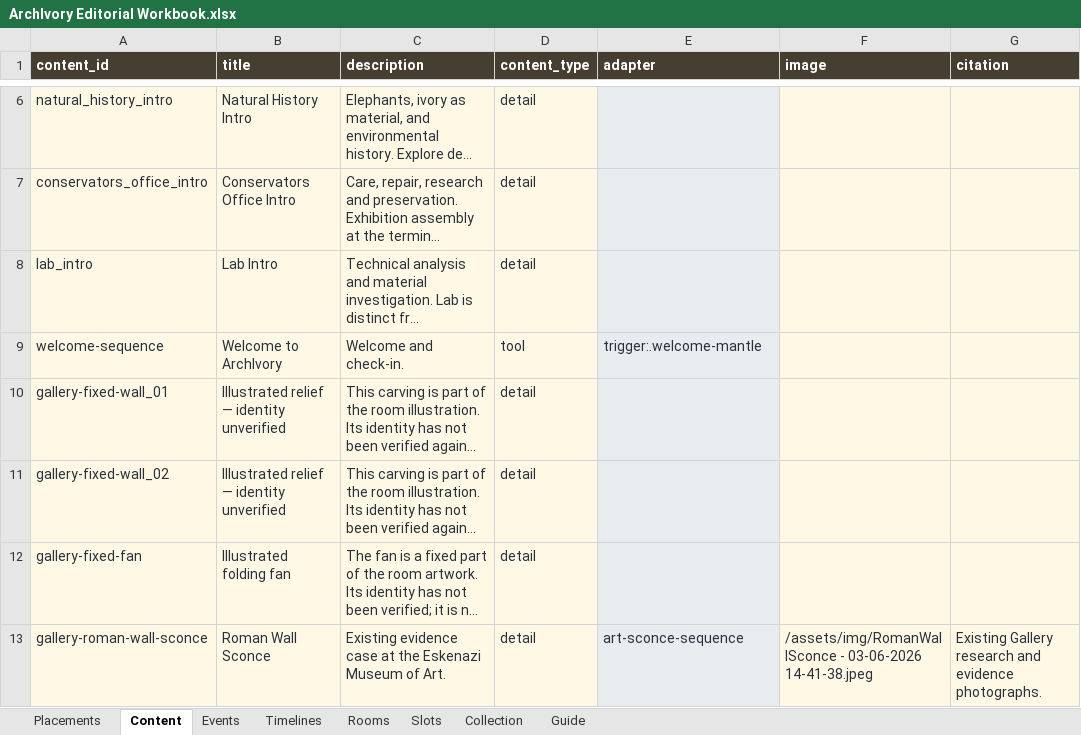
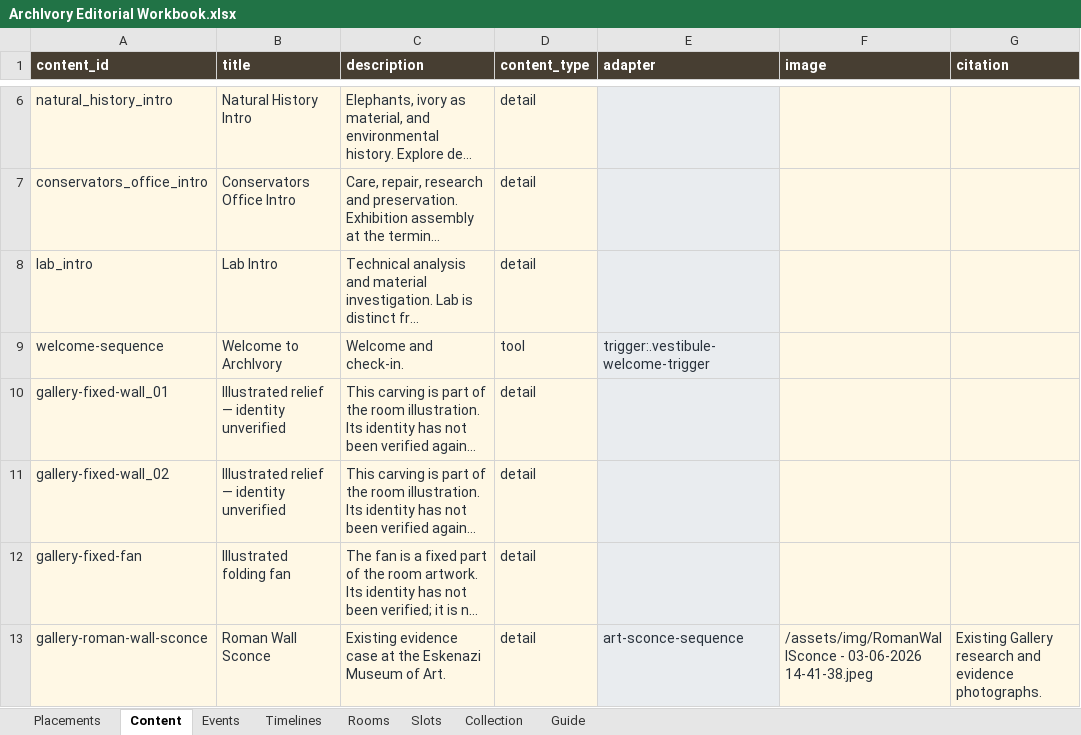
Before and after one commit to anjapope/digitalcollection, an Excel workbook: outputs/archivory-editorial/ArchIvory Editorial Workbook.xlsx, sheet Content, drawn as a sheet; only a part is shown, gaps mark what is left out; long unchanged cells end in …; values as stored, in another font and other column widths than the file's, no borders; table styles not drawn; the diff names each change by its address in the sheet, - before the commit and + after, or states it on an @@ line.

```diff
--- a/outputs/archivory-editorial/ArchIvory Editorial Workbook.xlsx (sheet Content)
+++ b/outputs/archivory-editorial/ArchIvory Editorial Workbook.xlsx (sheet Content)
-E9 (adapter): trigger:.welcome-mantle
+E9 (adapter): trigger:.vestibule-welcome-trigger
```
Also changed, not shown: sheet Placements, sheet Slots, sheet Guide, formulas that keep their value, 13 other files.
